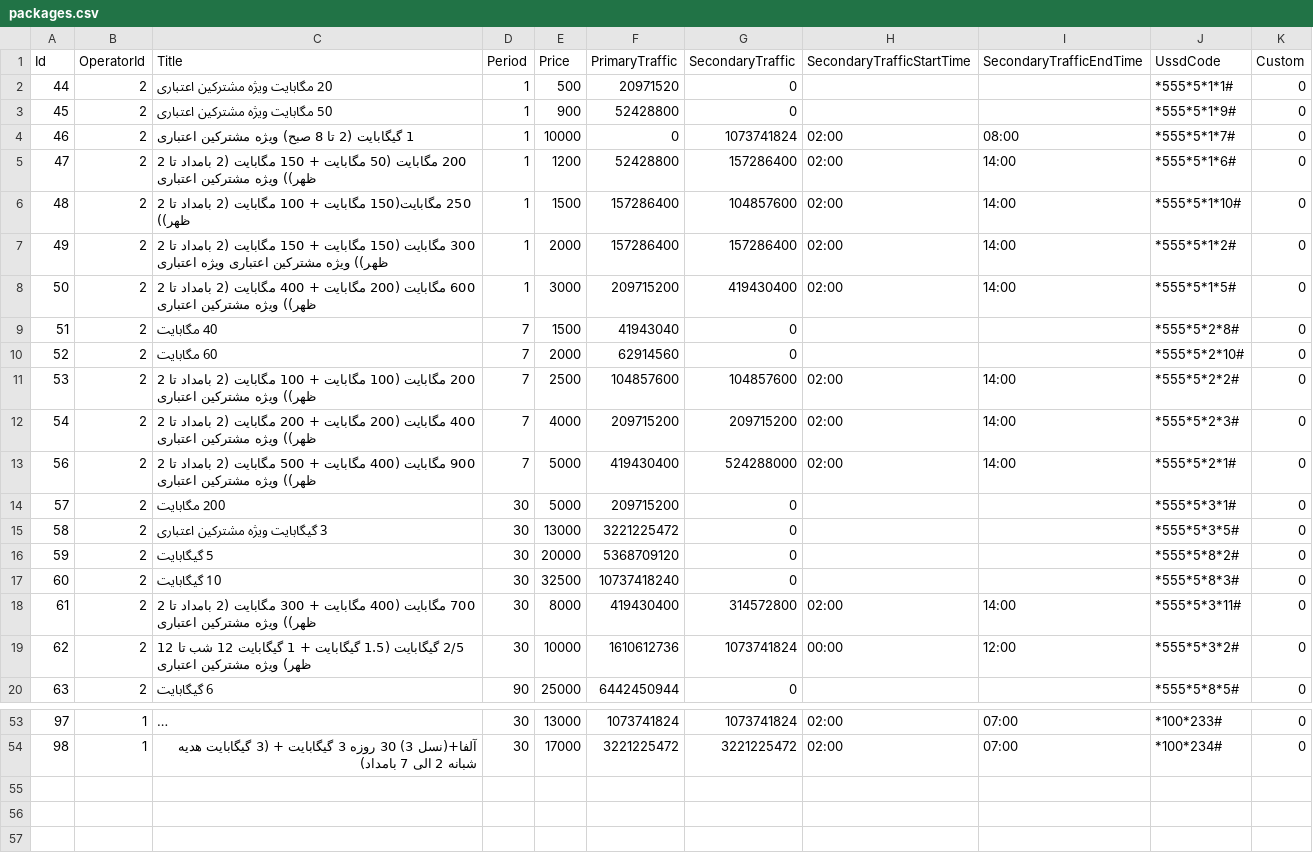
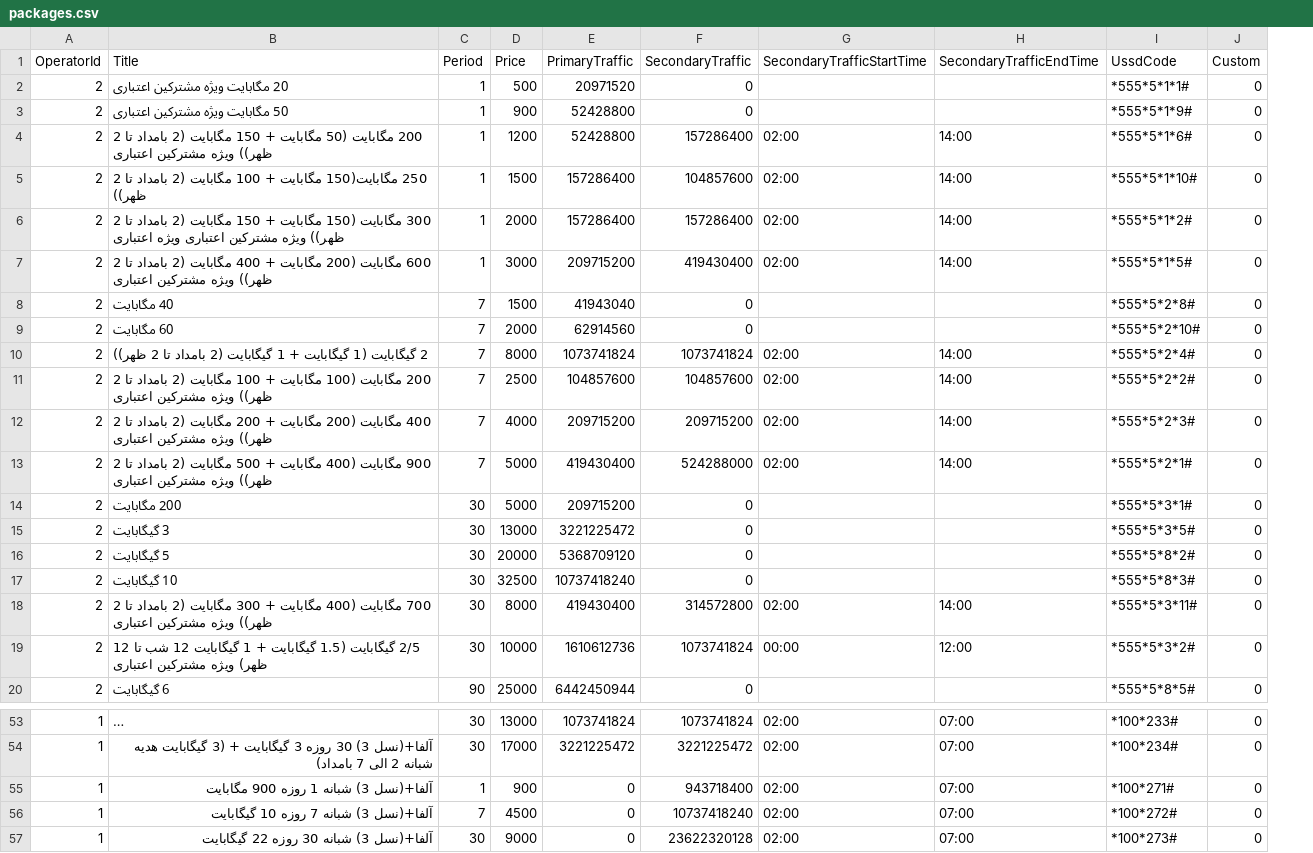
Before and after one commit to alics/SigmaMobileDataMonitor, a CSV file: app/src/main/assets/data/packages.csv, drawn as a sheet; only a part is shown, gaps mark what is left out; long unchanged cells end in …; removed rows and columns are numbered as before the commit, all else as after; the diff covers the shown part only; the diff names each change by its address in the sheet, - before the commit and + after, or states it on an @@ line.

```diff
--- a/app/src/main/assets/data/packages.csv
+++ b/app/src/main/assets/data/packages.csv
-column A (Id), rows 2-3: 44 | 45; rows 5-20: 47 | 48 | 49 | 50 | 51 | 52 | 53 | 54 | 56 | 57 | 58 | 59 | 60 | 61 | 62 | 63; rows 53-54: 97 | 98
-row 4: 46 | 2 | 1 گیگابایت (2 تا 8 صبح) ویژه مشترکین اعتباری | 1 | 10000 | 0 | 1073741824 | 02:00 | 08:00 | *555*5*1*7# | 0
+row 10: 2 | 2 گیگابایت (1 گیگابایت + 1 گیگابایت (2 بامداد تا 2 ظهر)) | 7 | 8000 | 1073741824 | 1073741824 | 02:00 | 14:00 | *555*5*2*4# | 0
-B15 (Title): 3 گیگابایت ویژه مشترکین اعتباری
+B15 (Title): 3 گیگابایت
+row 55: 1 | آلفا+(نسل 3) شبانه 1 روزه 900 مگابایت | 1 | 900 | 0 | 943718400 | 02:00 | 07:00 | *100*271# | 0
+row 56: 1 | آلفا+(نسل 3) شبانه 7 روزه 10 گیگابایت | 7 | 4500 | 0 | 10737418240 | 02:00 | 07:00 | *100*272# | 0
+row 57: 1 | آلفا+(نسل 3) شبانه 30 روزه 22 گیگابایت | 30 | 9000 | 0 | 23622320128 | 02:00 | 07:00 | *100*273# | 0
```
Also changed, not shown: 2 added rows, 2 removed rows and 5 edited cells elsewhere in this file, 5 other files.
